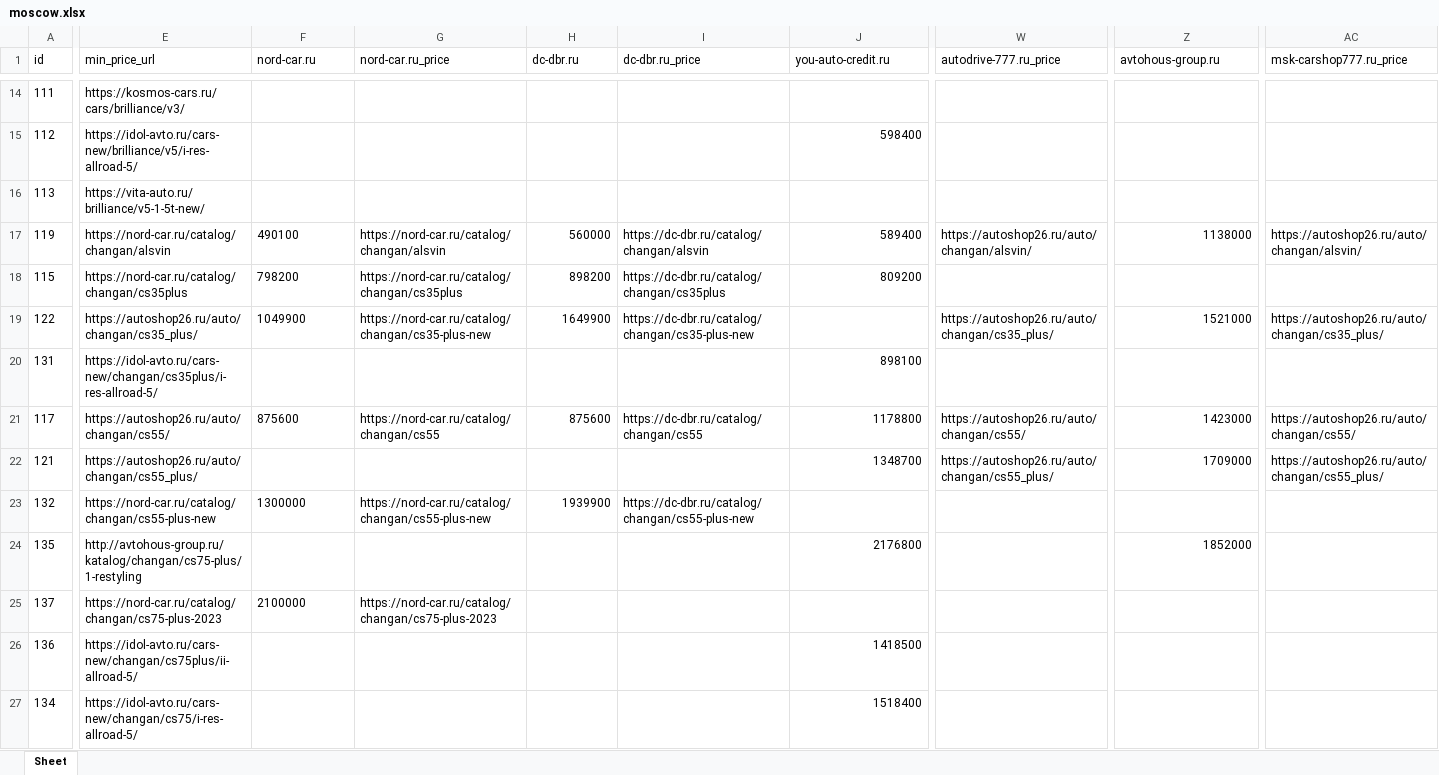
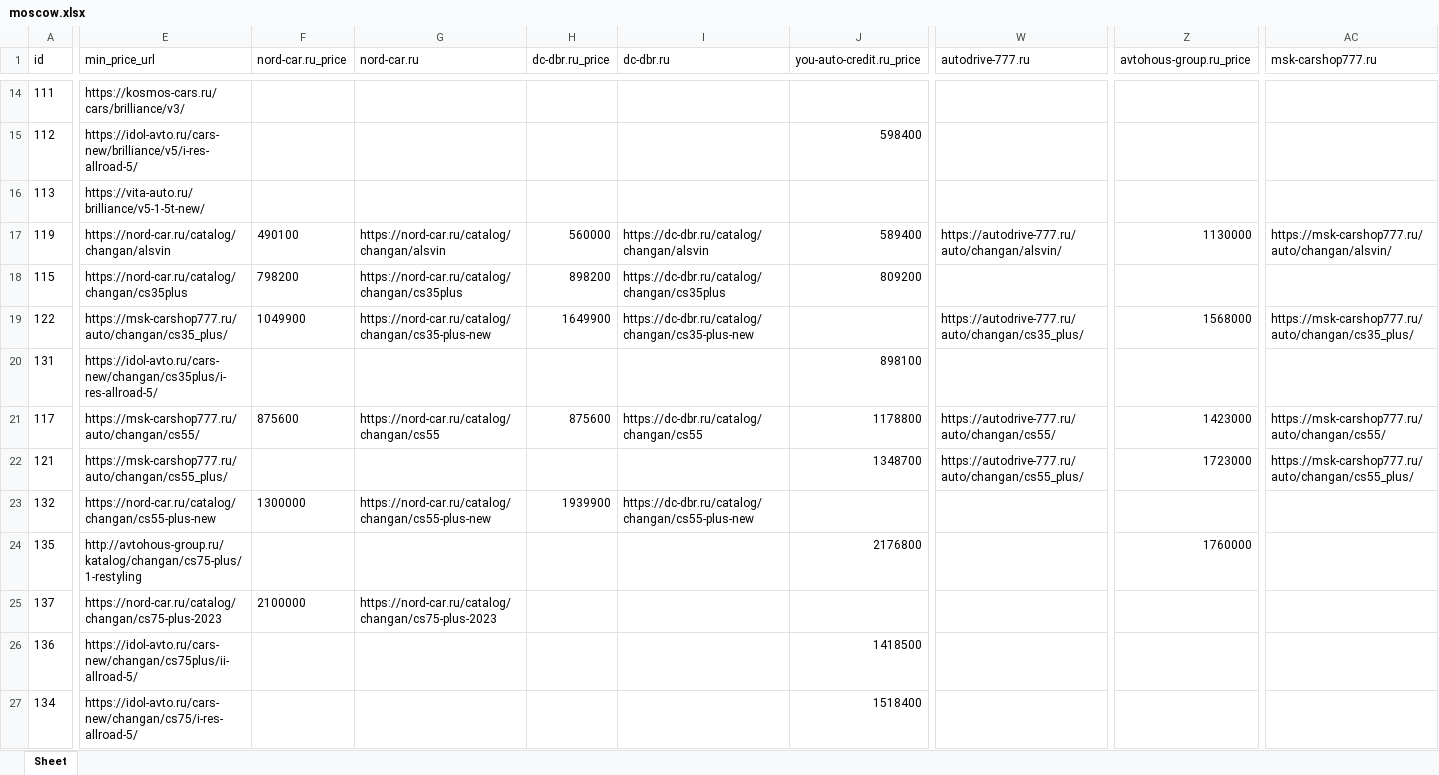
Before and after one commit to AlekseyNushtaev/AutoPars010824, an Excel workbook: xlsx/moscow.xlsx, sheet Sheet, drawn as a sheet; only a part is shown, gaps mark what is left out; values as stored, in another font and other column widths than the file's, no borders; the diff covers the shown part only; the diff names each change by its address in the sheet, - before the commit and + after, or states it on an @@ line.

```diff
--- a/xlsx/moscow.xlsx (sheet Sheet)
+++ b/xlsx/moscow.xlsx (sheet Sheet)
-F1: nord-car.ru
+F1: nord-car.ru_price
-G1: nord-car.ru_price
+G1: nord-car.ru
-H1: dc-dbr.ru
+H1: dc-dbr.ru_price
-I1: dc-dbr.ru_price
+I1: dc-dbr.ru
-J1: you-auto-credit.ru
+J1: you-auto-credit.ru_price
-W1: autodrive-777.ru_price
+W1: autodrive-777.ru
-Z1: avtohous-group.ru
+Z1: avtohous-group.ru_price
-AC1: msk-carshop777.ru_price
+AC1: msk-carshop777.ru
-W17 (autodrive-777.ru): https://autoshop26.ru/auto/changan/alsvin/
+W17 (autodrive-777.ru): https://autodrive-777.ru/auto/changan/alsvin/
-Z17 (avtohous-group.ru_price): 1138000
+Z17 (avtohous-group.ru_price): 1130000
-AC17 (msk-carshop777.ru): https://autoshop26.ru/auto/changan/alsvin/
+AC17 (msk-carshop777.ru): https://msk-carshop777.ru/auto/changan/alsvin/
-E19 (min_price_url): https://autoshop26.ru/auto/changan/cs35_plus/
+E19 (min_price_url): https://msk-carshop777.ru/auto/changan/cs35_plus/
-W19 (autodrive-777.ru): https://autoshop26.ru/auto/changan/cs35_plus/
+W19 (autodrive-777.ru): https://autodrive-777.ru/auto/changan/cs35_plus/
-Z19 (avtohous-group.ru_price): 1521000
+Z19 (avtohous-group.ru_price): 1568000
-AC19 (msk-carshop777.ru): https://autoshop26.ru/auto/changan/cs35_plus/
+AC19 (msk-carshop777.ru): https://msk-carshop777.ru/auto/changan/cs35_plus/
-E21 (min_price_url): https://autoshop26.ru/auto/changan/cs55/
+E21 (min_price_url): https://msk-carshop777.ru/auto/changan/cs55/
-W21 (autodrive-777.ru): https://autoshop26.ru/auto/changan/cs55/
+W21 (autodrive-777.ru): https://autodrive-777.ru/auto/changan/cs55/
-AC21 (msk-carshop777.ru): https://autoshop26.ru/auto/changan/cs55/
+AC21 (msk-carshop777.ru): https://msk-carshop777.ru/auto/changan/cs55/
-E22 (min_price_url): https://autoshop26.ru/auto/changan/cs55_plus/
+E22 (min_price_url): https://msk-carshop777.ru/auto/changan/cs55_plus/
-W22 (autodrive-777.ru): https://autoshop26.ru/auto/changan/cs55_plus/
+W22 (autodrive-777.ru): https://autodrive-777.ru/auto/changan/cs55_plus/
-Z22 (avtohous-group.ru_price): 1709000
+Z22 (avtohous-group.ru_price): 1723000
-AC22 (msk-carshop777.ru): https://autoshop26.ru/auto/changan/cs55_plus/
+AC22 (msk-carshop777.ru): https://msk-carshop777.ru/auto/changan/cs55_plus/
-Z24 (avtohous-group.ru_price): 1852000
+Z24 (avtohous-group.ru_price): 1760000
```
Also changed, not shown: 2 added rows, 1 removed row and 512 edited cells elsewhere in this sheet, id.xlsx, xlsx/chelyabinsk.xlsx, 30 other files.
